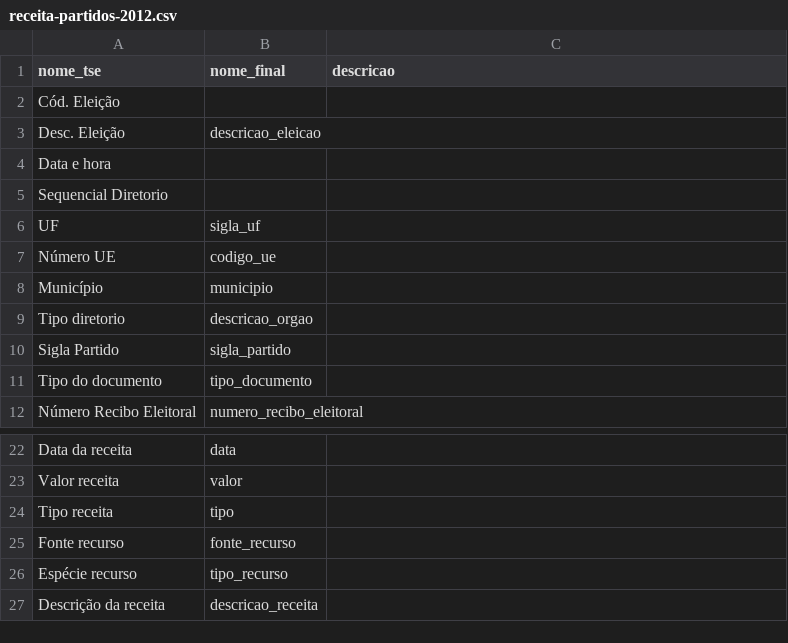
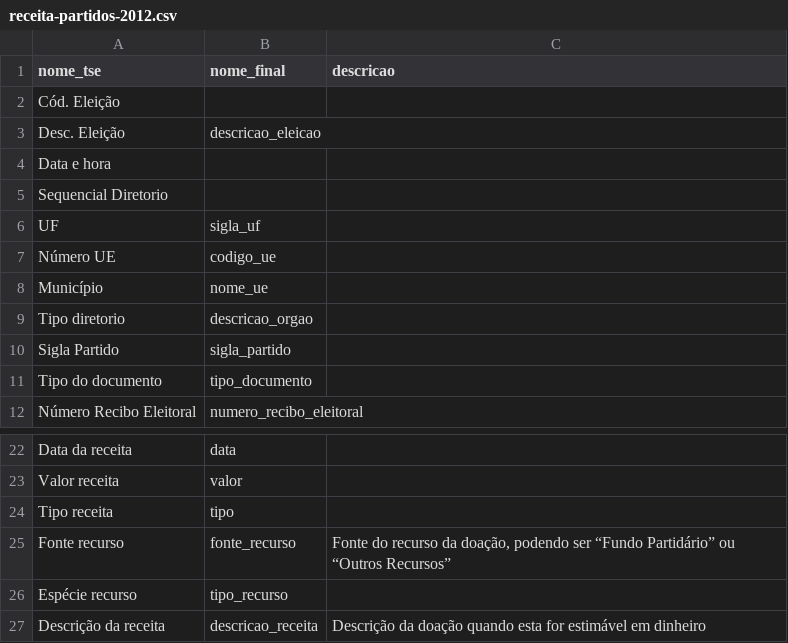
Before and after one commit to turicas/eleicoes-brasil, a CSV file: headers/receita-partidos-2012.csv, drawn as a sheet; only a part is shown, gaps mark what is left out.

Commit message:
Normaliza campos dos headers de receita

```diff
--- a/headers/receita-partidos-2012.csv
+++ b/headers/receita-partidos-2012.csv
@@ -7,3 +7,3 @@
 "Número UE","codigo_ue",
-"Município","municipio",
+"Município","nome_ue",
 "Tipo diretorio","descricao_orgao",
@@ -24,4 +24,4 @@
 "Tipo receita","tipo",
-"Fonte recurso","fonte_recurso",
+"Fonte recurso","fonte_recurso","Fonte do recurso da doação, podendo ser “Fundo Partidário” ou “Outros Recursos”"
 "Espécie recurso","tipo_recurso",
-"Descrição da receita","descricao_receita",
+"Descrição da receita","descricao_receita","Descrição da doação quando esta for estimável em dinheiro"
```
Also changed, not shown: headers/receita-candidatos-2010.csv, headers/receita-candidatos-2012.csv, 11 other files.
